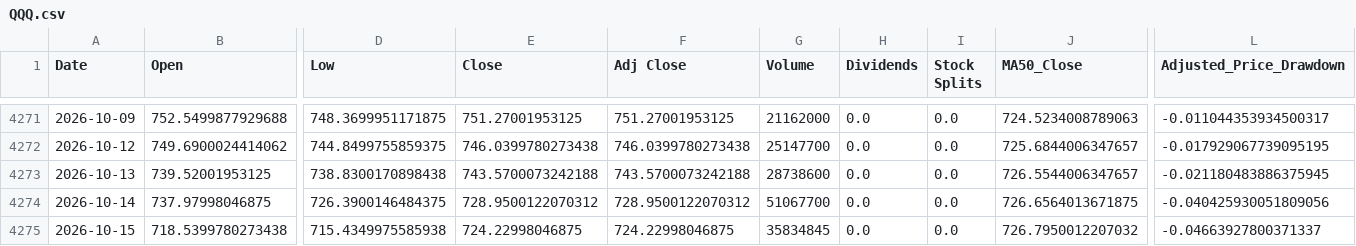
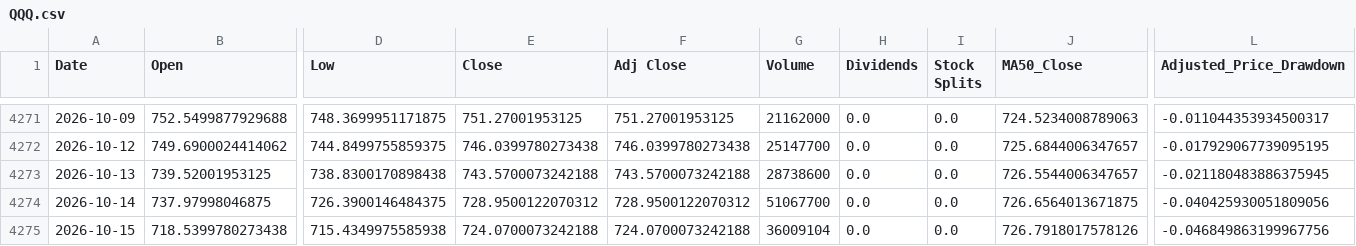
Before and after one commit to a23882005/LivingWaterAI, a CSV file: data/market_history/QQQ.csv, drawn as a sheet; only a part is shown, gaps mark what is left out; the diff names each change by its address in the sheet, - before the commit and + after, or states it on an @@ line.

```diff
--- a/data/market_history/QQQ.csv
+++ b/data/market_history/QQQ.csv
-E4275 (Close): 724.22998046875
+E4275 (Close): 724.0700073242188
-F4275 (Adj Close): 724.22998046875
+F4275 (Adj Close): 724.0700073242188
-G4275 (Volume): 35834845
+G4275 (Volume): 36009104
-J4275 (MA50_Close): 726.7950012207032
+J4275 (MA50_Close): 726.7918017578126
-L4275 (Adjusted_Price_Drawdown): -0.04663927800371337
+L4275 (Adjusted_Price_Drawdown): -0.046849863199967756
```
Also changed, not shown: data/market_history/SPY.csv, data/market_history/VOO.csv, 5 other files.
